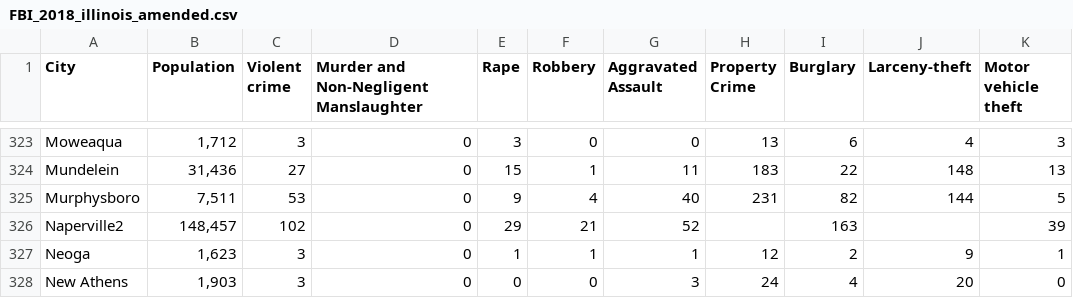
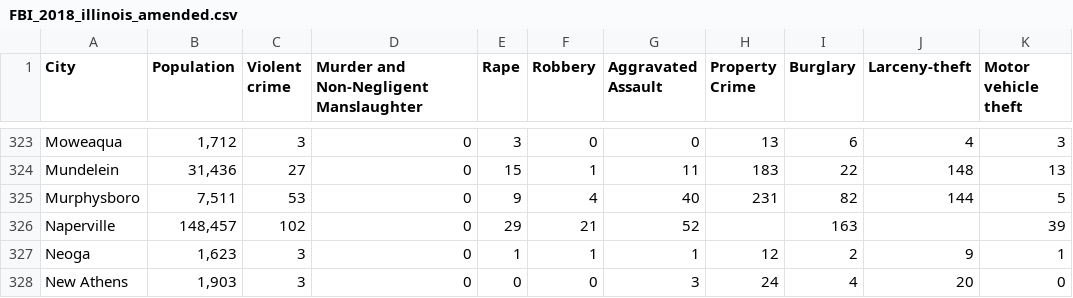
Before and after one commit to Expopanda/Project_1, a CSV file: Resources/FBI_2018_illinois_amended.csv, drawn as a sheet; only a part is shown, gaps mark what is left out; the diff names each change by its address in the sheet, - before the commit and + after, or states it on an @@ line.

Commit message:
Added 2010 to 2014 data to dataset. Now combined.

```diff
--- a/Resources/FBI_2018_illinois_amended.csv
+++ b/Resources/FBI_2018_illinois_amended.csv
-A326 (City): Naperville2
+A326 (City): Naperville
```
Also changed, not shown: 16 other files.
